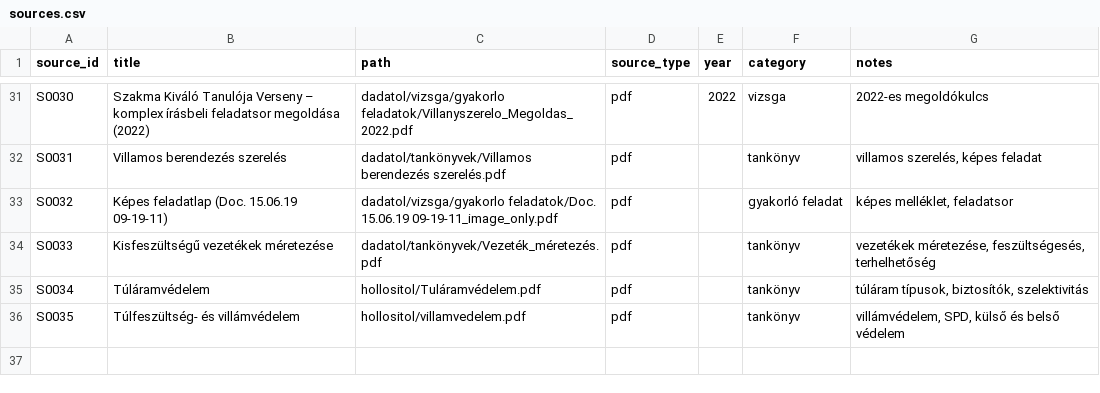
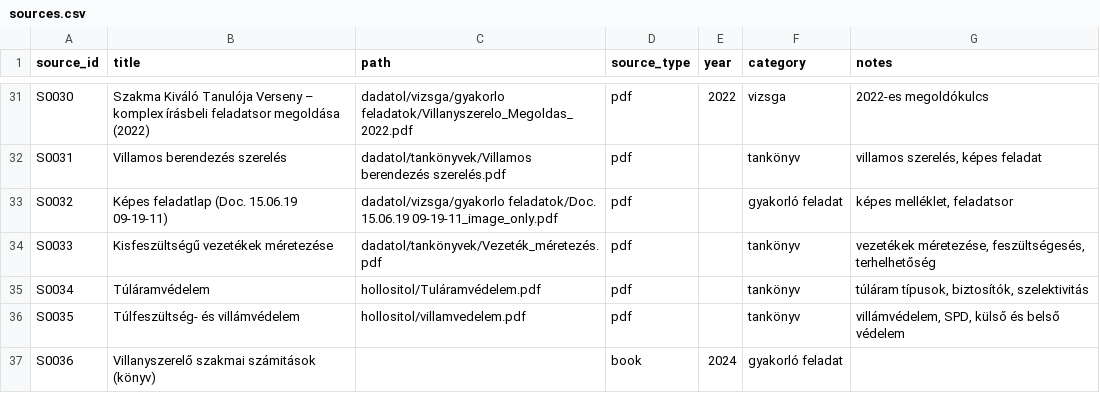
Before and after one commit to pm3gy/villanyszerelo-interaktiv-vizsga-gyakorlo, a CSV file: kerdesbank/sources.csv, drawn as a sheet; only a part is shown, gaps mark what is left out; the diff names each change by its address in the sheet, - before the commit and + after, or states it on an @@ line.

```diff
--- a/kerdesbank/sources.csv
+++ b/kerdesbank/sources.csv
+row 37: S0036 | Villanyszerelő szakmai számitások (könyv) |  | book | 2024 | gyakorló feladat
```
Also changed, not shown: kerdesbank/assets.csv, kerdesbank/choices.csv, 3 other files.
